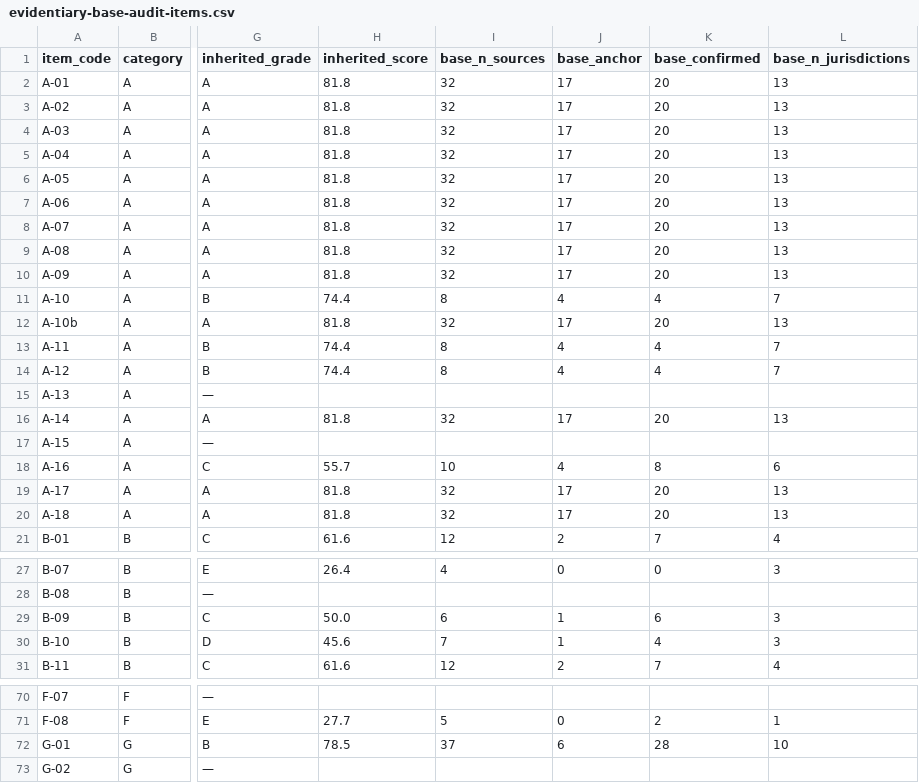
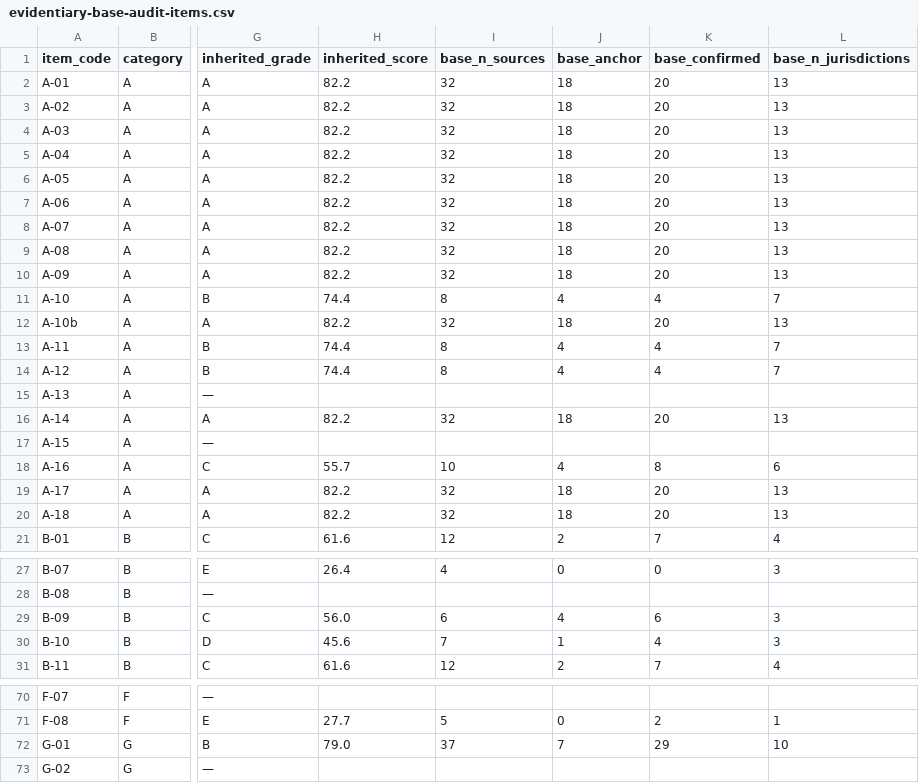
Before and after one commit to jordanelias/guidebook, a CSV file: audits/evidentiary-base-audit-items.csv, drawn as a sheet; only a part is shown, gaps mark what is left out; the diff names each change by its address in the sheet, - before the commit and + after, or states it on an @@ line.

```diff
--- a/audits/evidentiary-base-audit-items.csv
+++ b/audits/evidentiary-base-audit-items.csv
-H2:H10 (inherited_score): 81.8
+H2:H10 (inherited_score): 82.2
-J2:J10 (base_anchor): 17
+J2:J10 (base_anchor): 18
-H12 (inherited_score): 81.8
+H12 (inherited_score): 82.2
-J12 (base_anchor): 17
+J12 (base_anchor): 18
-H16 (inherited_score): 81.8
+H16 (inherited_score): 82.2
-J16 (base_anchor): 17
+J16 (base_anchor): 18
-H19:H20 (inherited_score): 81.8
+H19:H20 (inherited_score): 82.2
-J19:J20 (base_anchor): 17
+J19:J20 (base_anchor): 18
-H29 (inherited_score): 50.0
+H29 (inherited_score): 56.0
-J29 (base_anchor): 1
+J29 (base_anchor): 4
-H72 (inherited_score): 78.5
+H72 (inherited_score): 79.0
-J72 (base_anchor): 6
+J72 (base_anchor): 7
-K72 (base_confirmed): 28
+K72 (base_confirmed): 29
```
Also changed, not shown: audits/evidentiary-base-audit.csv, 7 other files.
